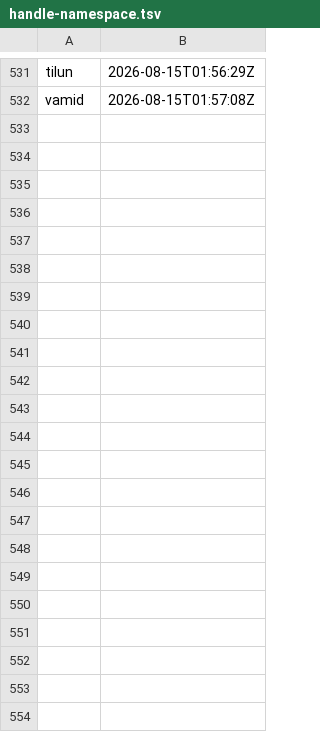
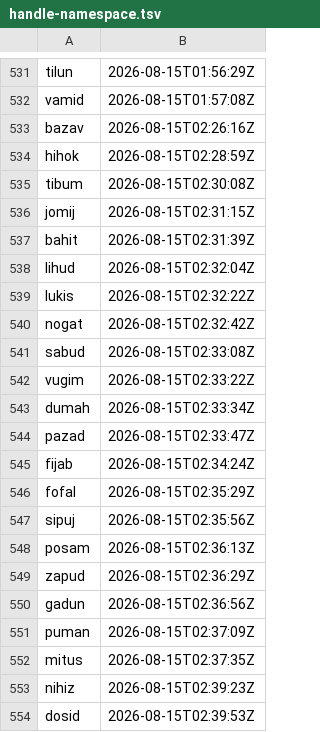
Before and after one commit to ciwg/grid-examples, a TSV file: TODO/handle-namespace.tsv, drawn as a sheet; only a part is shown, gaps mark what is left out; the diff names each change by its address in the sheet, - before the commit and + after, or states it on an @@ line.

Commit message:
Add Ex3 published-version restore workflow
- TODO/handle-namespace.tsv: reserve the TE and decision-intent handles consumed by the restore work.
- ex3-grid-editor-websocket/docs/thought-experiments/TE-bazav-ex3-restore-published-version.md: record the restore semantics and decision analysis.
- ex3-grid-editor-websocket/TODO/TODO-pisul-grid-editor-restore-published-version.md: lock implementation decisions and mark the restore task complete.
- ex3-grid-editor-websocket/TODO/TODO.md: mark TODO pisul complete.
- ex3-grid-editor-websocket/protocols/restore-published-version.md: define the repo-local restore promise profile.
- ex3-grid-editor-websocket/protocols/docs.go: embed the restore profile for source-derived pCID calculation.
- ex3-grid-editor-websocket/restore/types.go: add restore promise and replay-record types.
- ex3-grid-editor-websocket/service/app.go: validate, persist, and replay atomic restore promises.
- ex3-grid-editor-websocket/service/bootstrap.go: issue a pCID-scoped restore capability.
- ex3-grid-editor-websocket/service/server.go: expose the capability-gated restore adapter.
- ex3-grid-editor-websocket/service/app_test.go: cover restore persistence and replay.
- ex3-grid-editor-websocket/service/server_test.go: cover restore capability denial.
- ex3-grid-editor-websocket/protocol/profile_inventory_test.go: publish the restore profile inventory check.
- ex3-grid-editor-websocket/web/src/automerge-relay.js: construct exact restore CRDT changes without premature mutation.
- ex3-grid-editor-websocket/web/src/automerge-relay.test.mjs: verify the replayable browser change.
- ex3-grid-editor-websocket/web/src/main.js: add the explicit user-directed restore action.
- ex3-grid-editor-websocket/web/app.js: rebuild the served browser bundle.
- ex3-grid-editor-websocket/README.md: explain restore non-authority semantics.
- ex3-grid-editor-websocket/docs/architecture.md: document the restore profile and persistence boundary.
- ex3-grid-editor-websocket/docs/testing.md: document restore verification.
- ex3-grid-editor-websocket/CHANGELOG.md: record the source-derived restore pCID and non-claims.

```diff
--- a/TODO/handle-namespace.tsv
+++ b/TODO/handle-namespace.tsv
+row 533: bazav | 2026-08-15T02:26:16Z
+row 534: hihok | 2026-08-15T02:28:59Z
+row 535: tibum | 2026-08-15T02:30:08Z
+row 536: jomij | 2026-08-15T02:31:15Z
+row 537: bahit | 2026-08-15T02:31:39Z
+row 538: lihud | 2026-08-15T02:32:04Z
+row 539: lukis | 2026-08-15T02:32:22Z
+row 540: nogat | 2026-08-15T02:32:42Z
+row 541: sabud | 2026-08-15T02:33:08Z
+row 542: vugim | 2026-08-15T02:33:22Z
+row 543: dumah | 2026-08-15T02:33:34Z
+row 544: pazad | 2026-08-15T02:33:47Z
+row 545: fijab | 2026-08-15T02:34:24Z
+row 546: fofal | 2026-08-15T02:35:29Z
+row 547: sipuj | 2026-08-15T02:35:56Z
+row 548: posam | 2026-08-15T02:36:13Z
+row 549: zapud | 2026-08-15T02:36:29Z
+row 550: gadun | 2026-08-15T02:36:56Z
+row 551: puman | 2026-08-15T02:37:09Z
+row 552: mitus | 2026-08-15T02:37:35Z
+row 553: nihiz | 2026-08-15T02:39:23Z
+row 554: dosid | 2026-08-15T02:39:53Z
```
Also changed, not shown: 20 other files.
